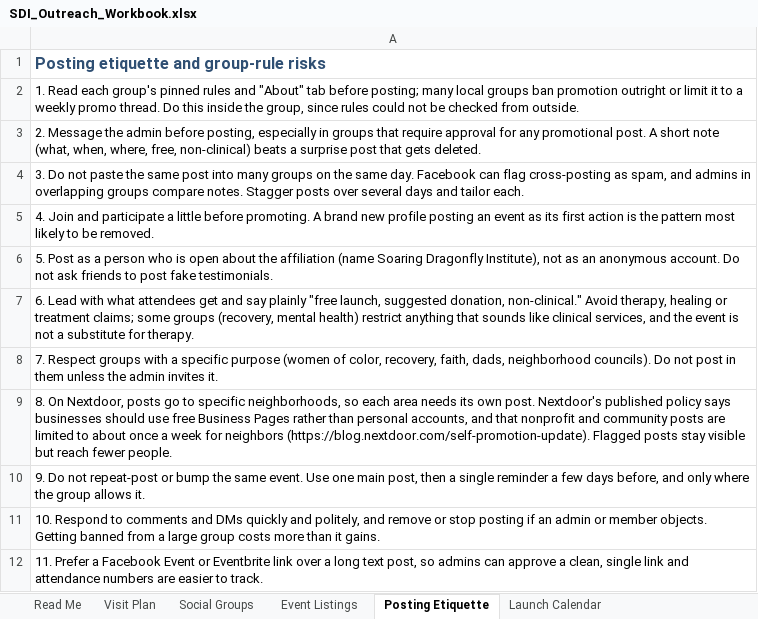
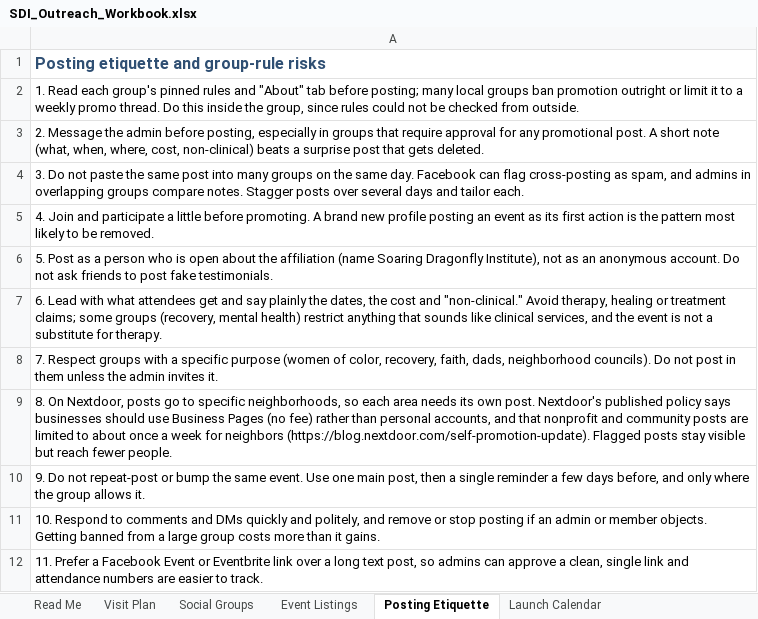
Before and after one commit to ascendllc/ascend-website, an Excel workbook: public/downloads/sdi/SDI_Outreach_Workbook.xlsx, sheet Posting Etiquette, drawn as a sheet; values as stored, in another font and other column widths than the file's, no borders; the diff names each change by its address in the sheet, - before the commit and + after, or states it on an @@ line.

```diff
--- a/public/downloads/sdi/SDI_Outreach_Workbook.xlsx (sheet Posting Etiquette)
+++ b/public/downloads/sdi/SDI_Outreach_Workbook.xlsx (sheet Posting Etiquette)
-A3: …when, where, free, non-clinical) beats…
+A3: …when, where, cost, non-clinical) beats…
-A7: …say plainly "free launch, suggested donation, non-clinical." Avoid therapy,…
+A7: …say plainly the dates, the cost and "non-clinical." Avoid therapy,…
-A9: …should use free Business Pages rather than…
+A9: …should use Business Pages (no fee) rather than…
```
Also changed, not shown: sheet Launch Calendar, sheet Event Listings, sheet Visit Plan, sheet Read Me, sheet Social Groups, 45 other files.
